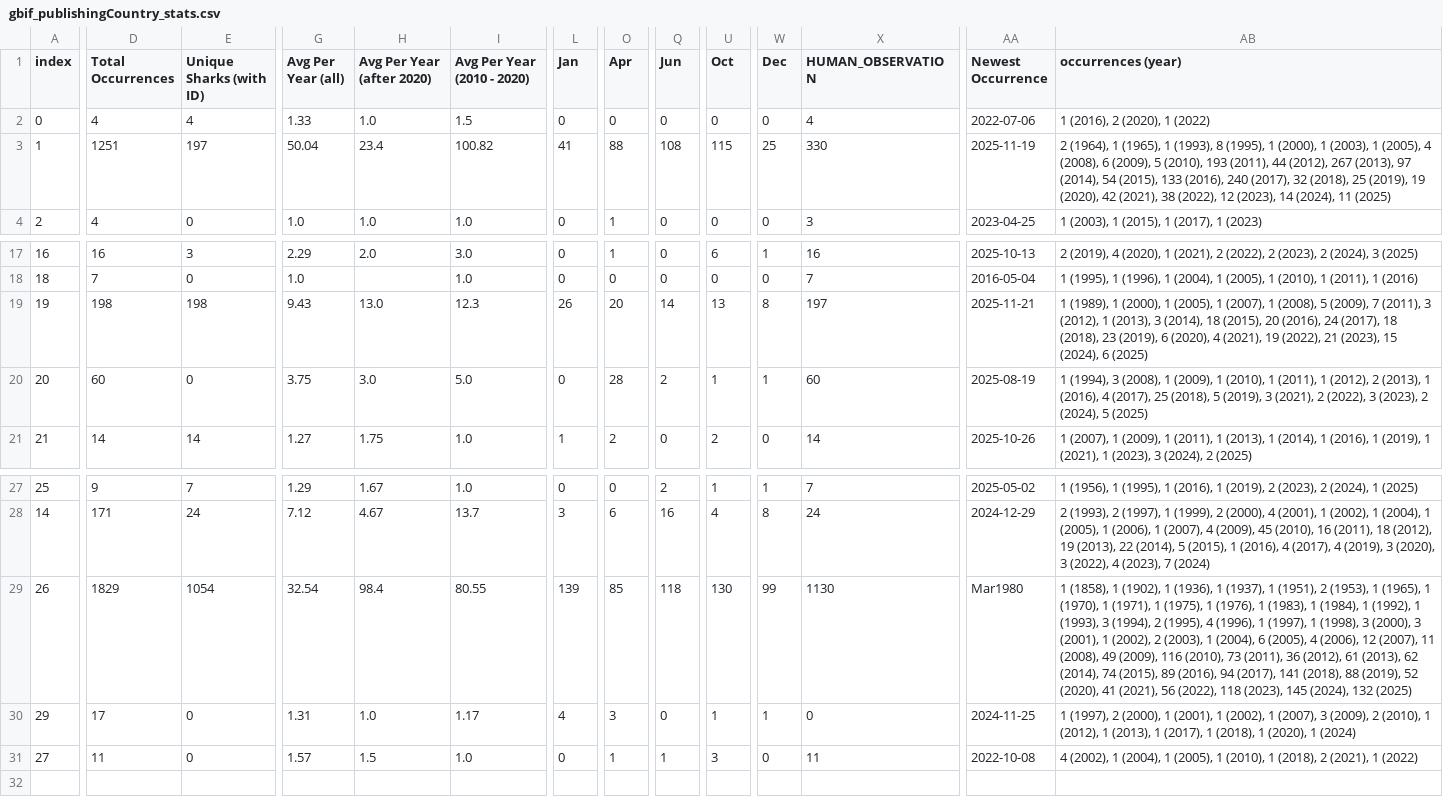
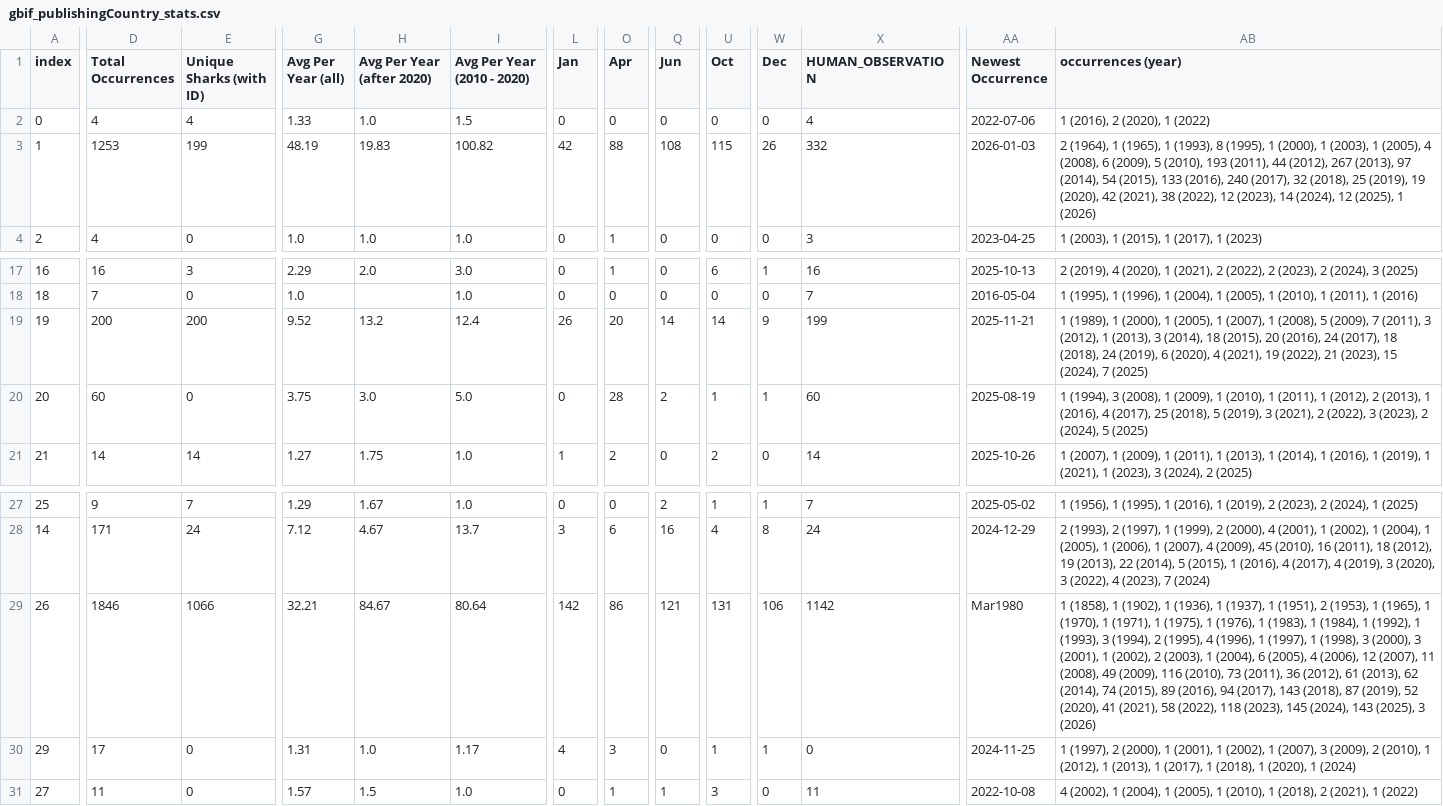
Before and after one commit to aadriien/whale-shark-site, a CSV file: outputs/gbif_publishingCountry_stats.csv, drawn as a sheet; only a part is shown, gaps mark what is left out; the diff covers the shown part only; the diff names each change by its address in the sheet, - before the commit and + after, or states it on an @@ line.

```diff
--- a/outputs/gbif_publishingCountry_stats.csv
+++ b/outputs/gbif_publishingCountry_stats.csv
-D3 (Total Occurrences): 1251
+D3 (Total Occurrences): 1253
-E3 (Unique Sharks (with ID)): 197
+E3 (Unique Sharks (with ID)): 199
-G3 (Avg Per Year (all)): 50.04
+G3 (Avg Per Year (all)): 48.19
-H3 (Avg Per Year (after 2020)): 23.4
+H3 (Avg Per Year (after 2020)): 19.83
-L3 (Jan): 41
+L3 (Jan): 42
-W3 (Dec): 25
+W3 (Dec): 26
-X3 (HUMAN_OBSERVATION): 330
+X3 (HUMAN_OBSERVATION): 332
-AA3 (Newest Occurrence): 2025-11-19
+AA3 (Newest Occurrence): 2026-01-03
-AB3 (occurrences (year)): …14 (2024), 11 (2025)
+AB3 (occurrences (year)): …14 (2024), 12 (2025), 1 (2026)
-D19 (Total Occurrences): 198
+D19 (Total Occurrences): 200
-E19 (Unique Sharks (with ID)): 198
+E19 (Unique Sharks (with ID)): 200
-G19 (Avg Per Year (all)): 9.43
+G19 (Avg Per Year (all)): 9.52
-H19 (Avg Per Year (after 2020)): 13.0
+H19 (Avg Per Year (after 2020)): 13.2
-I19 (Avg Per Year (2010 - 2020)): 12.3
+I19 (Avg Per Year (2010 - 2020)): 12.4
-U19 (Oct): 13
+U19 (Oct): 14
-W19 (Dec): 8
+W19 (Dec): 9
-X19 (HUMAN_OBSERVATION): 197
+X19 (HUMAN_OBSERVATION): 199
-AB19 (occurrences (year)): …18 (2018), 23 (2019), 6 (2020), 4 (2021), 19 (2022), 21 (2023), 15 (2024), 6 (2025)
+AB19 (occurrences (year)): …18 (2018), 24 (2019), 6 (2020), 4 (2021), 19 (2022), 21 (2023), 15 (2024), 7 (2025)
-D29 (Total Occurrences): 1829
+D29 (Total Occurrences): 1846
-E29 (Unique Sharks (with ID)): 1054
+E29 (Unique Sharks (with ID)): 1066
-G29 (Avg Per Year (all)): 32.54
+G29 (Avg Per Year (all)): 32.21
-H29 (Avg Per Year (after 2020)): 98.4
+H29 (Avg Per Year (after 2020)): 84.67
-I29 (Avg Per Year (2010 - 2020)): 80.55
+I29 (Avg Per Year (2010 - 2020)): 80.64
-L29 (Jan): 139
+L29 (Jan): 142
-O29 (Apr): 85
+O29 (Apr): 86
-Q29 (Jun): 118
+Q29 (Jun): 121
-U29 (Oct): 130
+U29 (Oct): 131
-W29 (Dec): 99
+W29 (Dec): 106
-X29 (HUMAN_OBSERVATION): 1130
+X29 (HUMAN_OBSERVATION): 1142
-AB29 (occurrences (year)): …94 (2017), 141 (2018), 88 (2019), 52 (2020), 41 (2021), 56 (2022), 118 (2023), 145 (2024), 132 (2025)
+AB29 (occurrences (year)): …94 (2017), 143 (2018), 87 (2019), 52 (2020), 41 (2021), 58 (2022), 118 (2023), 145 (2024), 143 (2025), 3 (2026)
```
Also changed, not shown: 3 edited cells elsewhere in this file, outputs/gbif_calendar_stats.csv, outputs/gbif_continent_stats.csv, 16 other files.
